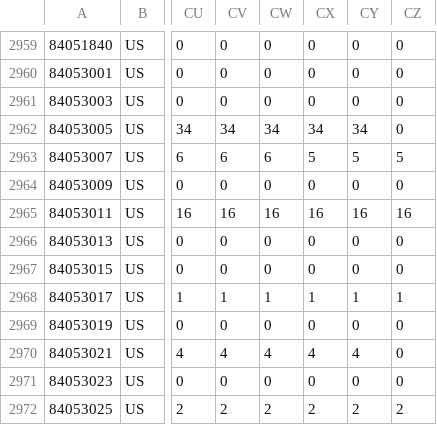
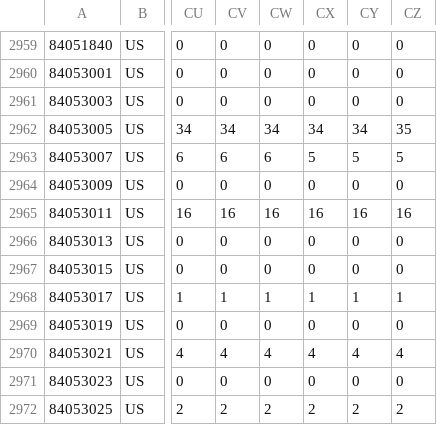
Before and after one commit to jmocay/trackcovid19j, a CSV file: data/time_series_covid19_deaths_US.csv, drawn as a sheet; only a part is shown, gaps mark what is left out; the diff names each change by its address in the sheet, - before the commit and + after, or states it on an @@ line.

```diff
--- a/data/time_series_covid19_deaths_US.csv
+++ b/data/time_series_covid19_deaths_US.csv
-CZ2962: 0
+CZ2962: 35
-CZ2970: 0
+CZ2970: 4
```
Also changed, not shown: data/time_series_covid19_confirmed_US.csv, data/time_series_covid19_confirmed_global.csv, 2 other files.
